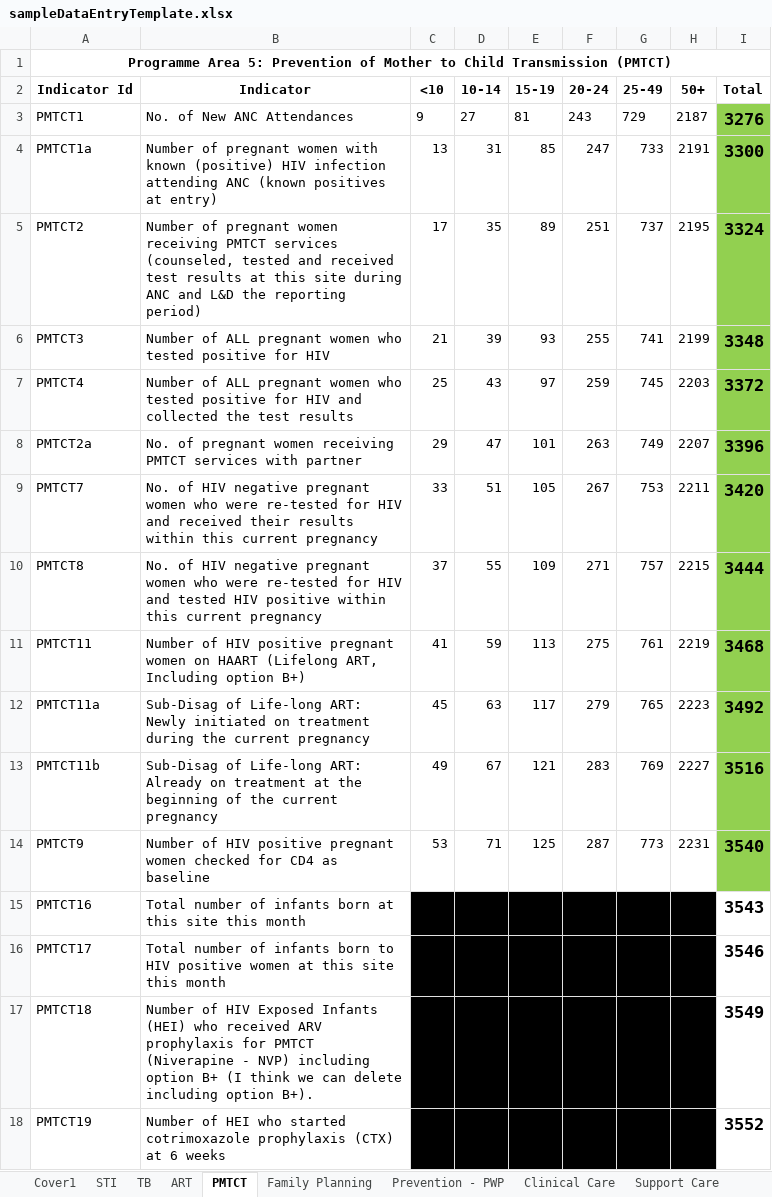
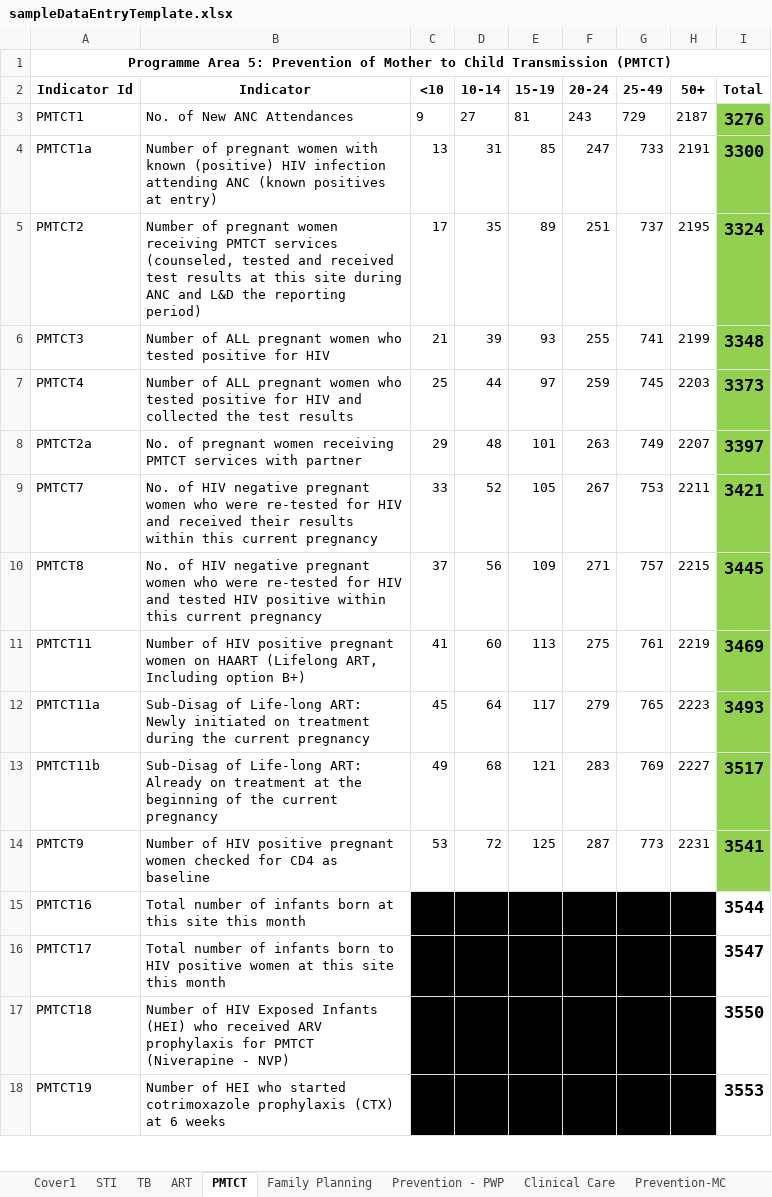
Before and after one commit to mk-jhpiego/xl-template-reader, an Excel workbook: template-reader/template-reader/staticdata/sampleDataEntryTemplate.xlsx, sheet PMTCT, drawn as a sheet; only a part is shown; values as stored, in another font and other column widths than the file's, no borders; the diff covers the shown part only; the diff names each change by its address in the sheet, - before the commit and + after, or states it on an @@ line.

```diff
--- a/template-reader/template-reader/staticdata/sampleDataEntryTemplate.xlsx (sheet PMTCT)
+++ b/template-reader/template-reader/staticdata/sampleDataEntryTemplate.xlsx (sheet PMTCT)
-sheet tab: Support Care
-D7 (10-14): 43
+D7 (10-14): 44
-I7 (Total): 3372
+I7 (Total): 3373
-D8 (10-14): 47
+D8 (10-14): 48
-I8 (Total): 3396
+I8 (Total): 3397
-D9 (10-14): 51
+D9 (10-14): 52
-I9 (Total): 3420
+I9 (Total): 3421
-D10 (10-14): 55
+D10 (10-14): 56
-I10 (Total): 3444
+I10 (Total): 3445
-D11 (10-14): 59
+D11 (10-14): 60
-I11 (Total): 3468
+I11 (Total): 3469
-D12 (10-14): 63
+D12 (10-14): 64
-I12 (Total): 3492
+I12 (Total): 3493
-D13 (10-14): 67
+D13 (10-14): 68
-I13 (Total): 3516
+I13 (Total): 3517
-D14 (10-14): 71
+D14 (10-14): 72
-I14 (Total): 3540
+I14 (Total): 3541
-I15 (Total): 3543
+I15 (Total): 3544
-I16 (Total): 3546
+I16 (Total): 3547
-B17 (Indicator): …- NVP) including option B+ (I think we can delete including option B+).
+B17 (Indicator): …- NVP)
-I17 (Total): 3549
+I17 (Total): 3550
-I18 (Total): 3552
+I18 (Total): 3553
```
Also changed, not shown: 21 edited cells elsewhere in this sheet, sheet Family Planning, sheet ART, sheet STI, sheet Clinical Care, sheet Cover1, sheet TB, other sheet tabs, formulas that keep their value, template-reader/template-reader/staticdata/sampleTemplate.xlsx, 11 other files.
